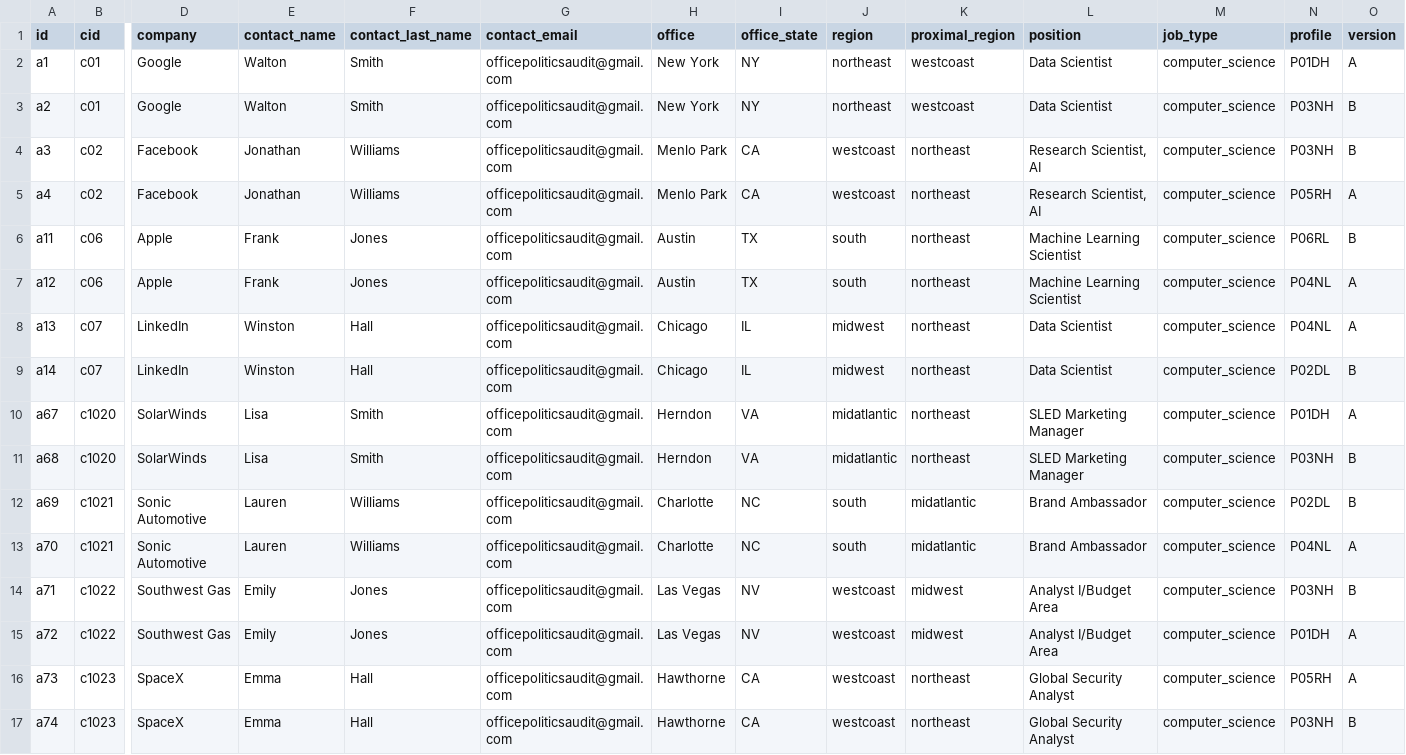
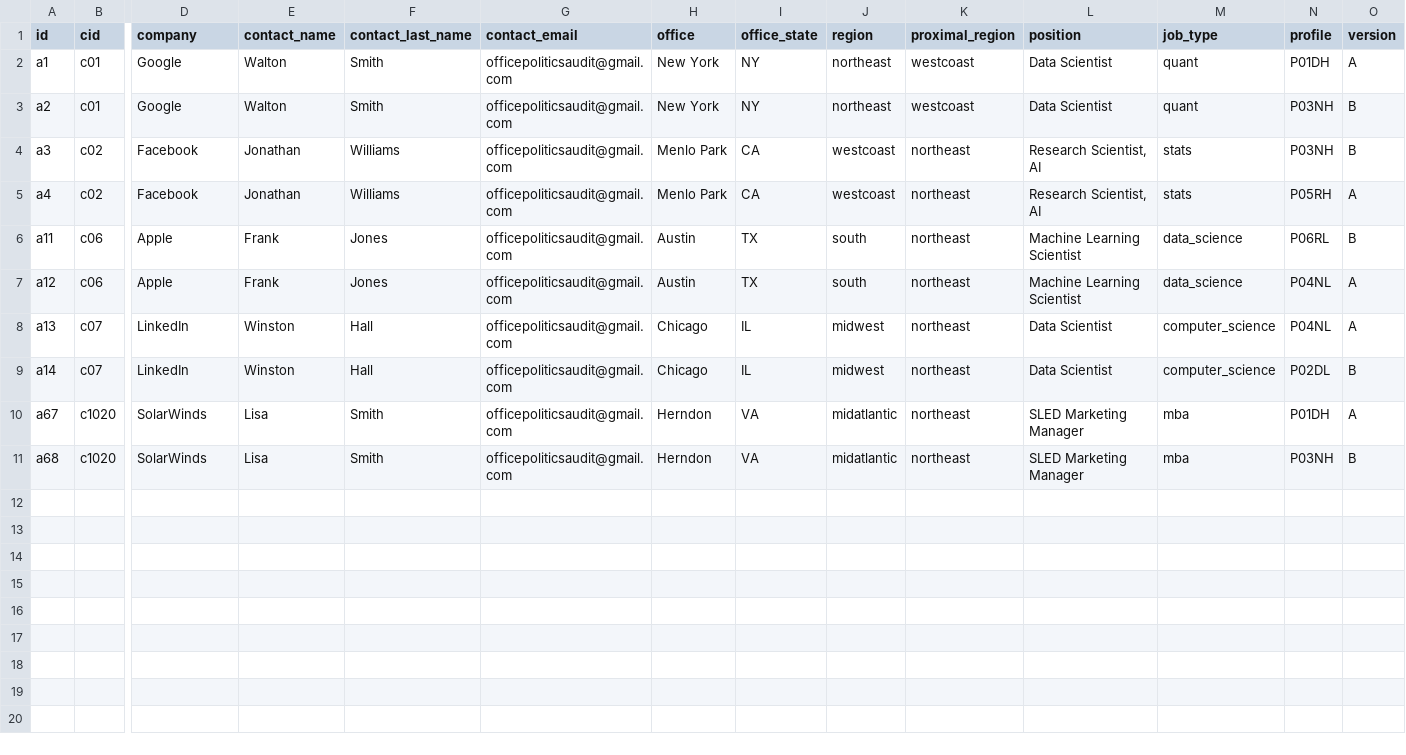
Before and after one commit to jmausolf/office_politics, a CSV file: experiment_test.csv, drawn as a sheet; only a part is shown, gaps mark what is left out; rows hold the shown columns only; the diff names each change by its address in the sheet, - before the commit and + after, or states it on an @@ line.

```diff
--- a/experiment_test.csv
+++ b/experiment_test.csv
-M2:M3 (job_type): computer_science
+M2:M3 (job_type): quant
-M4:M5 (job_type): computer_science
+M4:M5 (job_type): stats
-M6:M7 (job_type): computer_science
+M6:M7 (job_type): data_science
-M10:M11 (job_type): computer_science
+M10:M11 (job_type): mba
-row 12: a69 | c1021 | Sonic Automotive | Lauren | Williams | officepoliticsaudit@gmail.com | Charlotte | NC | south | midatlantic | Brand Ambassador | computer_science | P02DL | B
-row 13: a70 | c1021 | Sonic Automotive | Lauren | Williams | officepoliticsaudit@gmail.com | Charlotte | NC | south | midatlantic | Brand Ambassador | computer_science | P04NL | A
-row 14: a71 | c1022 | Southwest Gas | Emily | Jones | officepoliticsaudit@gmail.com | Las Vegas | NV | westcoast | midwest | Analyst I/Budget Area | computer_science | P03NH | B
-row 15: a72 | c1022 | Southwest Gas | Emily | Jones | officepoliticsaudit@gmail.com | Las Vegas | NV | westcoast | midwest | Analyst I/Budget Area | computer_science | P01DH | A
-row 16: a73 | c1023 | SpaceX | Emma | Hall | officepoliticsaudit@gmail.com | Hawthorne | CA | westcoast | northeast | Global Security Analyst | computer_science | P05RH | A
-row 17: a74 | c1023 | SpaceX | Emma | Hall | officepoliticsaudit@gmail.com | Hawthorne | CA | westcoast | northeast | Global Security Analyst | computer_science | P03NH | B
```
Also changed, not shown: keys/ga_school_key.csv, keys/int_key.csv, 10 other files.
